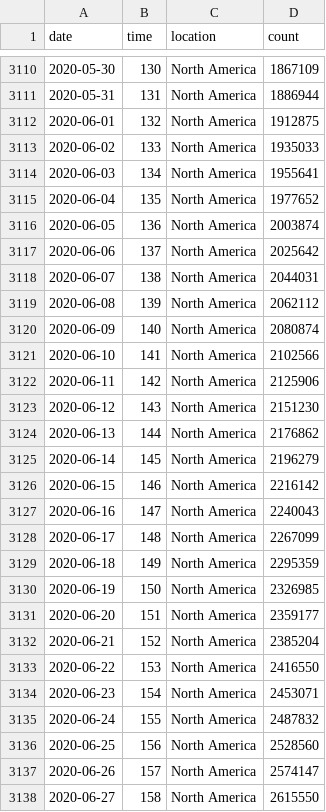
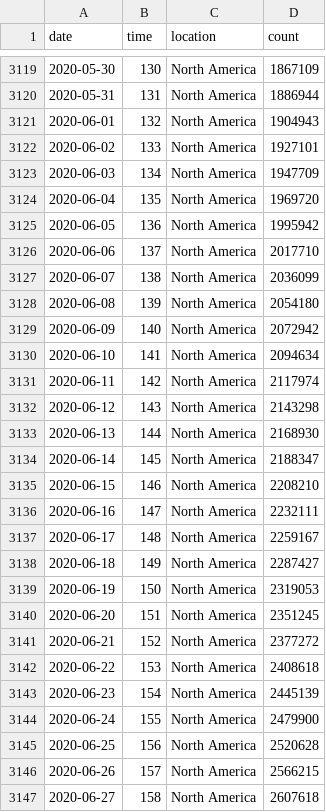
Before and after one commit to robhanssen/covid19-v2, a CSV file: data/covid-continents-spread.csv, drawn as a sheet; only a part is shown, gaps mark what is left out; the diff covers the shown part only.

Commit message:
Automated data update Dec 19, 2020 at 05:12

```diff
--- a/data/covid-continents-spread.csv
+++ b/data/covid-continents-spread.csv
@@ -3111,28 +3120,28 @@ date,time,location,count
 2020-05-31,131,North America,1886944
-2020-06-01,132,North America,1912875
-2020-06-02,133,North America,1935033
-2020-06-03,134,North America,1955641
-2020-06-04,135,North America,1977652
-2020-06-05,136,North America,2003874
-2020-06-06,137,North America,2025642
-2020-06-07,138,North America,2044031
-2020-06-08,139,North America,2062112
-2020-06-09,140,North America,2080874
-2020-06-10,141,North America,2102566
-2020-06-11,142,North America,2125906
-2020-06-12,143,North America,2151230
-2020-06-13,144,North America,2176862
-2020-06-14,145,North America,2196279
-2020-06-15,146,North America,2216142
-2020-06-16,147,North America,2240043
-2020-06-17,148,North America,2267099
-2020-06-18,149,North America,2295359
-2020-06-19,150,North America,2326985
-2020-06-20,151,North America,2359177
-2020-06-21,152,North America,2385204
-2020-06-22,153,North America,2416550
-2020-06-23,154,North America,2453071
-2020-06-24,155,North America,2487832
-2020-06-25,156,North America,2528560
-2020-06-26,157,North America,2574147
-2020-06-27,158,North America,2615550
+2020-06-01,132,North America,1904943
+2020-06-02,133,North America,1927101
+2020-06-03,134,North America,1947709
+2020-06-04,135,North America,1969720
+2020-06-05,136,North America,1995942
+2020-06-06,137,North America,2017710
+2020-06-07,138,North America,2036099
+2020-06-08,139,North America,2054180
+2020-06-09,140,North America,2072942
+2020-06-10,141,North America,2094634
+2020-06-11,142,North America,2117974
+2020-06-12,143,North America,2143298
+2020-06-13,144,North America,2168930
+2020-06-14,145,North America,2188347
+2020-06-15,146,North America,2208210
+2020-06-16,147,North America,2232111
+2020-06-17,148,North America,2259167
+2020-06-18,149,North America,2287427
+2020-06-19,150,North America,2319053
+2020-06-20,151,North America,2351245
+2020-06-21,152,North America,2377272
+2020-06-22,153,North America,2408618
+2020-06-23,154,North America,2445139
+2020-06-24,155,North America,2479900
+2020-06-25,156,North America,2520628
+2020-06-26,157,North America,2566215
+2020-06-27,158,North America,2607618
```
Also changed, not shown: 13 added rows and 13 edited cells elsewhere in this file, data/covid-continents-deaths.csv, data/covid-continents-deathsgrowth.csv, 32 other files.
